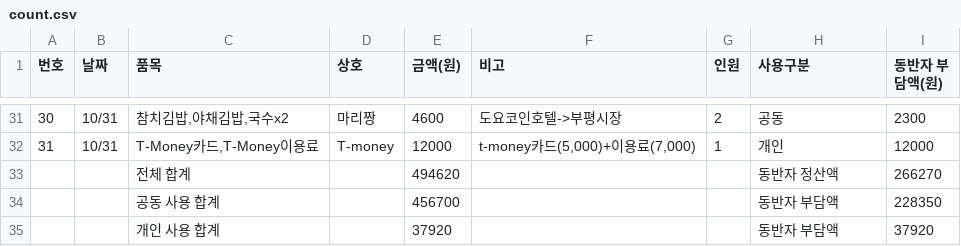
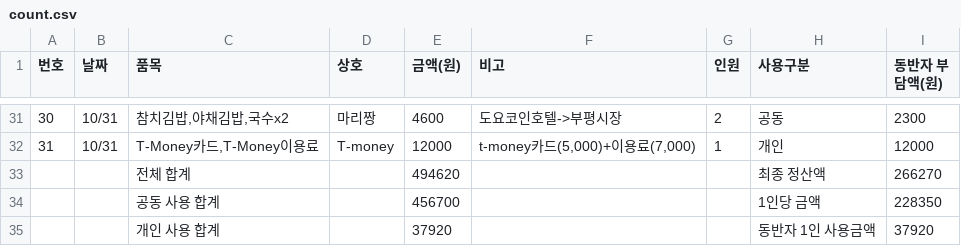
Before and after one commit to kimsjava/kose, a CSV file: count.csv, drawn as a sheet; only a part is shown, gaps mark what is left out.

```diff
--- a/count.csv
+++ b/count.csv
@@ -32,4 +32,4 @@
 31,10/31,"T-Money카드,T-Money이용료",T-money,12000,"t-money카드(5,000)+이용료(7,000)",1,개인,12000
-,,전체 합계,,494620,,,동반자 정산액,266270
-,,공동 사용 합계,,456700,,,동반자 부담액,228350
-,,개인 사용 합계,,37920,,,동반자 부담액,37920
+,,전체 합계,,494620,,,최종 정산액,266270
+,,공동 사용 합계,,456700,,,1인당 금액,228350
+,,개인 사용 합계,,37920,,,동반자 1인 사용금액,37920
```
Also changed, not shown: 4 other files.
